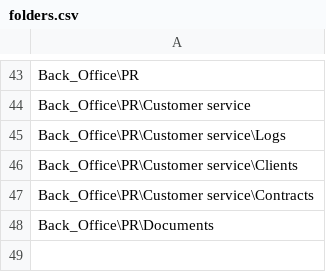
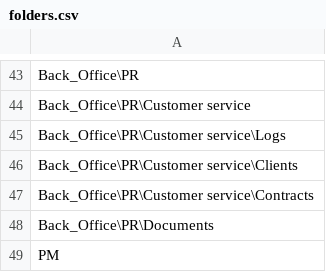
Before and after one commit to atiradeon86/PM-Projekt2, a CSV file: folders.csv, drawn as a sheet; only a part is shown, gaps mark what is left out.

```diff
--- a/folders.csv
+++ b/folders.csv
@@ -48 +48,2 @@ Back_Office\PR\Customer service\Contracts
 Back_Office\PR\Documents
+PM
```
Also changed, not shown: 10 other files.
